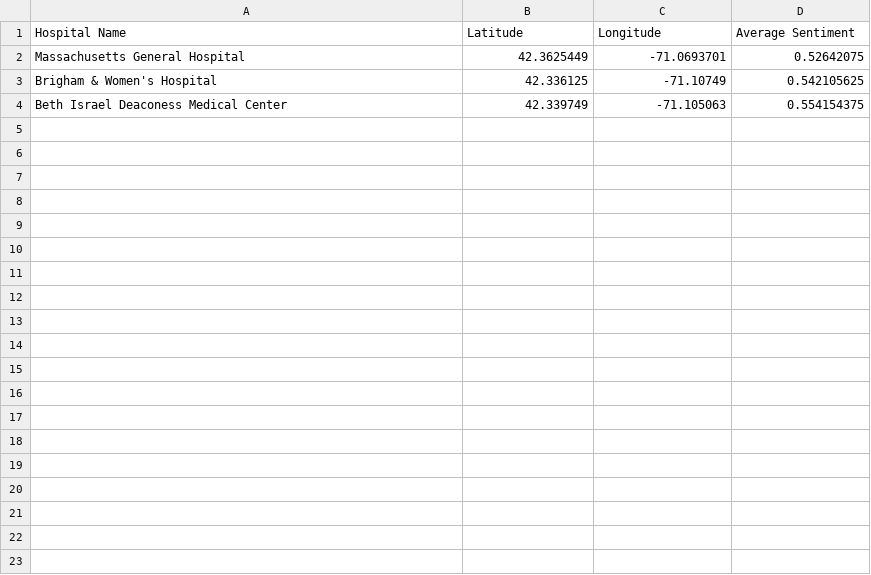
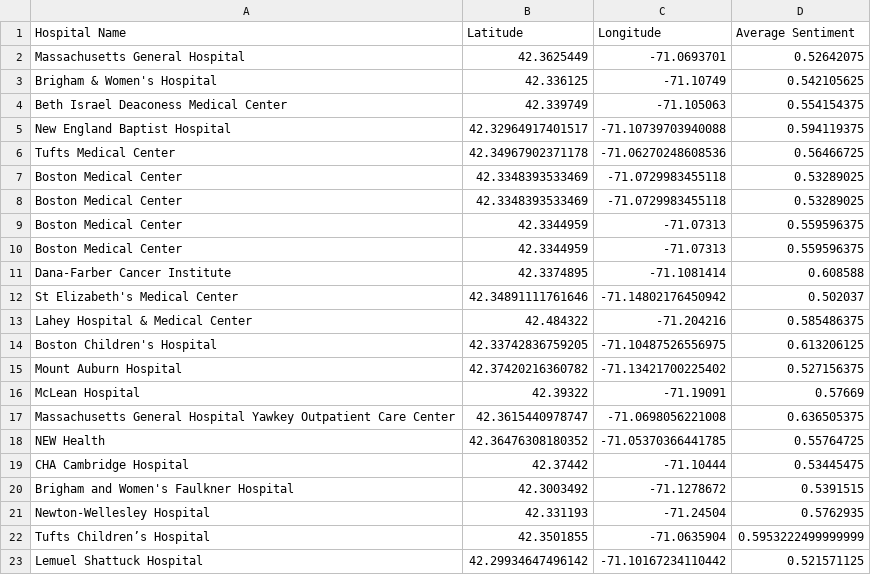
Before and after one commit to adviti-mishra/HackMITWeCare, a CSV file: Final_MA_dataset.csv, drawn as a sheet; only a part is shown; the diff covers the shown part only; the diff names each change by its address in the sheet, - before the commit and + after, or states it on an @@ line.

Commit message:
produced final dataset with hospital, latitude, longitude, average sentiment

```diff
--- a/Final_MA_dataset.csv
+++ b/Final_MA_dataset.csv
+row 5: New England Baptist Hospital | 42.32964917401517 | -71.10739703940088 | 0.594119375
+row 6: Tufts Medical Center | 42.34967902371178 | -71.06270248608536 | 0.56466725
+row 7: Boston Medical Center | 42.3348393533469 | -71.0729983455118 | 0.53289025
+row 8: Boston Medical Center | 42.3348393533469 | -71.0729983455118 | 0.53289025
+row 9: Boston Medical Center | 42.3344959 | -71.07313 | 0.559596375
+row 10: Boston Medical Center | 42.3344959 | -71.07313 | 0.559596375
+row 11: Dana-Farber Cancer Institute | 42.3374895 | -71.1081414 | 0.608588
+row 12: St Elizabeth's Medical Center | 42.34891111761646 | -71.14802176450942 | 0.502037
+row 13: Lahey Hospital & Medical Center | 42.484322 | -71.204216 | 0.585486375
+row 14: Boston Children's Hospital | 42.33742836759205 | -71.10487526556975 | 0.613206125
+row 15: Mount Auburn Hospital | 42.37420216360782 | -71.13421700225402 | 0.527156375
+row 16: McLean Hospital | 42.39322 | -71.19091 | 0.57669
+row 17: Massachusetts General Hospital Yawkey Outpatient Care Center | 42.3615440978747 | -71.0698056221008 | 0.636505375
+row 18: NEW Health | 42.36476308180352 | -71.05370366441785 | 0.55764725
+row 19: CHA Cambridge Hospital | 42.37442 | -71.10444 | 0.53445475
+row 20: Brigham and Women's Faulkner Hospital | 42.3003492 | -71.1278672 | 0.5391515
+row 21: Newton-Wellesley Hospital | 42.331193 | -71.24504 | 0.5762935
+row 22: Tufts Children’s Hospital | 42.3501855 | -71.0635904 | 0.5953222499999999
+row 23: Lemuel Shattuck Hospital | 42.29934647496142 | -71.10167234110442 | 0.521571125
```
Also changed, not shown: 30 added rows elsewhere in this file, 1 other file.
